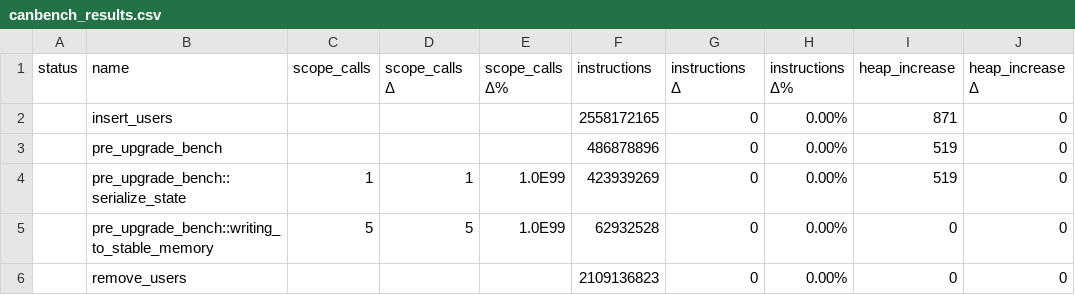
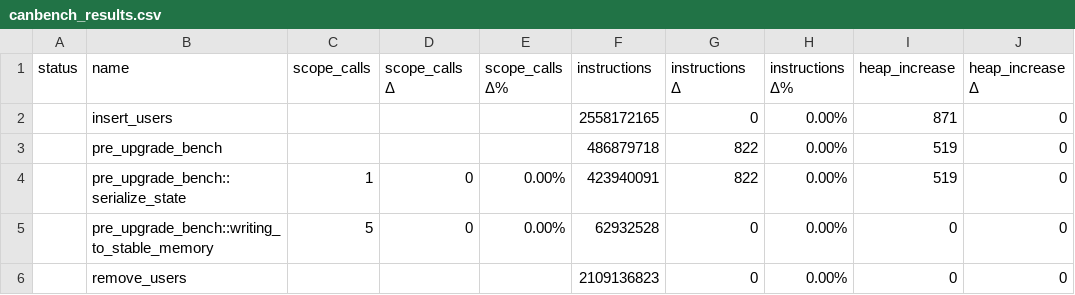
Before and after one commit to dfinity/canbench, a CSV file: examples/btreemap_vs_hashmap/canbench_results.csv, drawn as a sheet; only a part is shown; the diff names each change by its address in the sheet, - before the commit and + after, or states it on an @@ line.

```diff
--- a/examples/btreemap_vs_hashmap/canbench_results.csv
+++ b/examples/btreemap_vs_hashmap/canbench_results.csv
-F3 (instructions): 486878896
+F3 (instructions): 486879718
-G3:G4 (instructions Δ): 0
+G3:G4 (instructions Δ): 822
-D4 (scope_calls Δ): 1
+D4 (scope_calls Δ): 0
-E4:E5 (scope_calls Δ%): 1.0E99
+E4:E5 (scope_calls Δ%): 0.00%
-F4 (instructions): 423939269
+F4 (instructions): 423940091
-D5 (scope_calls Δ): 5
+D5 (scope_calls Δ): 0
```
Also changed, not shown: 8 other files.
